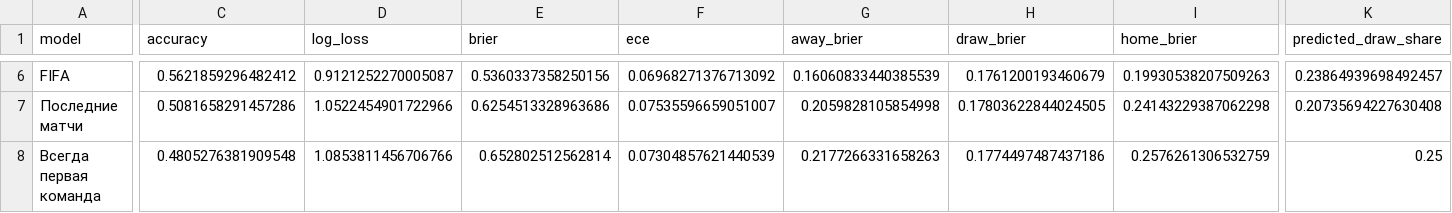
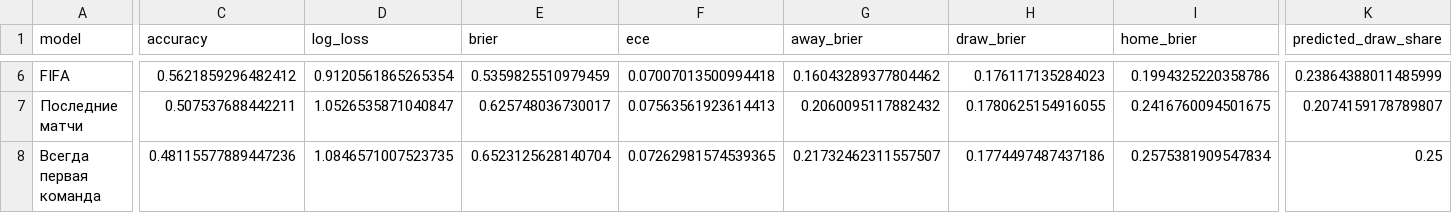
Before and after one commit to egoq-football/football_predictor_beginner, a CSV file: models/backtest_metrics.csv, drawn as a sheet; only a part is shown, gaps mark what is left out; the diff covers the shown part only; the diff names each change by its address in the sheet, - before the commit and + after, or states it on an @@ line.

```diff
--- a/models/backtest_metrics.csv
+++ b/models/backtest_metrics.csv
-D6 (log_loss): 0.9121252270005087
+D6 (log_loss): 0.9120561865265354
-E6 (brier): 0.5360337358250156
+E6 (brier): 0.5359825510979459
-F6 (ece): 0.06968271376713092
+F6 (ece): 0.07007013500994418
-G6 (away_brier): 0.16060833440385539
+G6 (away_brier): 0.16043289377804462
-H6 (draw_brier): 0.1761200193460679
+H6 (draw_brier): 0.176117135284023
-I6 (home_brier): 0.19930538207509263
+I6 (home_brier): 0.1994325220358786
-K6 (predicted_draw_share): 0.23864939698492457
+K6 (predicted_draw_share): 0.23864388011485999
-C7 (accuracy): 0.5081658291457286
+C7 (accuracy): 0.507537688442211
-D7 (log_loss): 1.0522454901722966
+D7 (log_loss): 1.0526535871040847
-E7 (brier): 0.6254513328963686
+E7 (brier): 0.625748036730017
-F7 (ece): 0.07535596659051007
+F7 (ece): 0.07563561923614413
-G7 (away_brier): 0.2059828105854998
+G7 (away_brier): 0.2060095117882432
-H7 (draw_brier): 0.17803622844024505
+H7 (draw_brier): 0.1780625154916055
-I7 (home_brier): 0.24143229387062298
+I7 (home_brier): 0.2416760094501675
-K7 (predicted_draw_share): 0.20735694227630408
+K7 (predicted_draw_share): 0.2074159178789807
-C8 (accuracy): 0.4805276381909548
+C8 (accuracy): 0.48115577889447236
-D8 (log_loss): 1.0853811456706766
+D8 (log_loss): 1.0846571007523735
-E8 (brier): 0.652802512562814
+E8 (brier): 0.6523125628140704
-F8 (ece): 0.07304857621440539
+F8 (ece): 0.07262981574539365
-G8 (away_brier): 0.2177266331658263
+G8 (away_brier): 0.21732462311557507
-I8 (home_brier): 0.2576261306532759
+I8 (home_brier): 0.2575381909547834
```
Also changed, not shown: 31 edited cells elsewhere in this file, data/enriched_match_stats.csv, data/fifa_rankings_current.csv, 3 other files.
